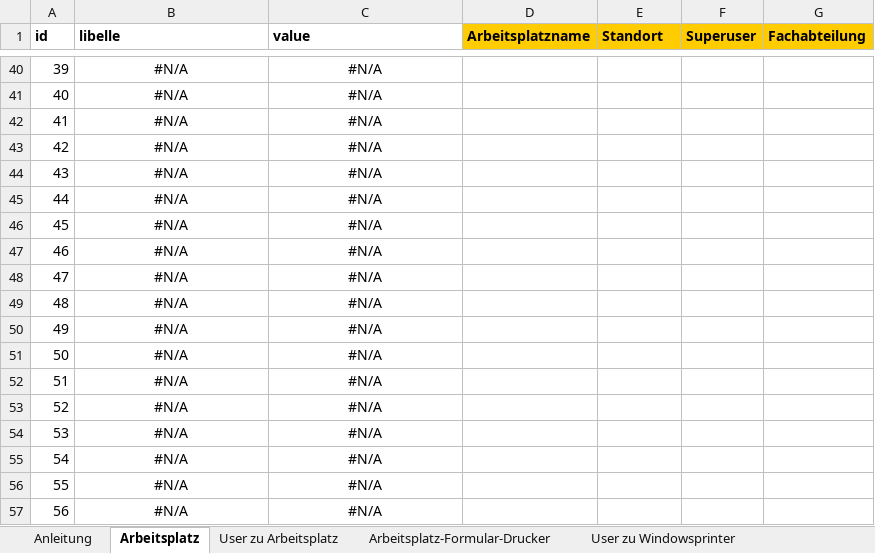
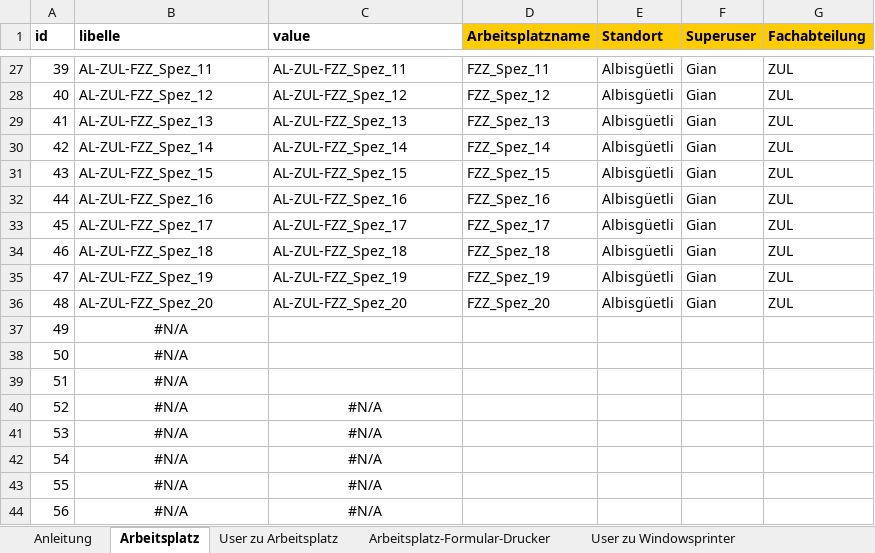
Before and after one commit to weitnow/PrinterListHelper, an Excel workbook: input/printers_by_department/ZUL.xlsx, sheet Arbeitsplatz, drawn as a sheet; only a part is shown, gaps mark what is left out; values as stored, in another font and other column widths than the file's, no borders; charts and pictures and conditional formats not drawn; addresses are those after the commit; the diff covers the shown part only; the diff names each change by its address in the sheet, - before the commit and + after, or states it on an @@ line.

```diff
--- a/input/printers_by_department/ZUL.xlsx (sheet Arbeitsplatz)
+++ b/input/printers_by_department/ZUL.xlsx (sheet Arbeitsplatz)
-B27 (libelle): #N/A
+B27 (libelle): AL-ZUL-FZZ_Spez_11
-B27:C36 alignment: center
+B27:C36 alignment: left
-C27 (value): #N/A
+C27 (value): AL-ZUL-FZZ_Spez_11
-D27 (Arbeitsplatzname): (empty)
+D27 (Arbeitsplatzname): FZZ_Spez_11
-E27:E36 (Standort): (empty)
+E27:E36 (Standort): Albisgüetli
-F27:F36 (Superuser): (empty)
+F27:F36 (Superuser): Gian
-G27:G36 (Fachabteilung): (empty)
+G27:G36 (Fachabteilung): ZUL
-B28 (libelle): #N/A
+B28 (libelle): AL-ZUL-FZZ_Spez_12
-C28 (value): #N/A
+C28 (value): AL-ZUL-FZZ_Spez_12
-D28 (Arbeitsplatzname): (empty)
+D28 (Arbeitsplatzname): FZZ_Spez_12
-B29 (libelle): #N/A
+B29 (libelle): AL-ZUL-FZZ_Spez_13
-C29 (value): #N/A
+C29 (value): AL-ZUL-FZZ_Spez_13
-D29 (Arbeitsplatzname): (empty)
+D29 (Arbeitsplatzname): FZZ_Spez_13
-B30 (libelle): #N/A
+B30 (libelle): AL-ZUL-FZZ_Spez_14
-C30 (value): #N/A
+C30 (value): AL-ZUL-FZZ_Spez_14
-D30 (Arbeitsplatzname): (empty)
+D30 (Arbeitsplatzname): FZZ_Spez_14
-B31 (libelle): #N/A
+B31 (libelle): AL-ZUL-FZZ_Spez_15
-C31 (value): #N/A
+C31 (value): AL-ZUL-FZZ_Spez_15
-D31 (Arbeitsplatzname): (empty)
+D31 (Arbeitsplatzname): FZZ_Spez_15
-B32 (libelle): #N/A
+B32 (libelle): AL-ZUL-FZZ_Spez_16
-C32 (value): #N/A
+C32 (value): AL-ZUL-FZZ_Spez_16
-D32 (Arbeitsplatzname): (empty)
+D32 (Arbeitsplatzname): FZZ_Spez_16
-B33 (libelle): #N/A
+B33 (libelle): AL-ZUL-FZZ_Spez_17
-C33 (value): #N/A
+C33 (value): AL-ZUL-FZZ_Spez_17
-D33 (Arbeitsplatzname): (empty)
+D33 (Arbeitsplatzname): FZZ_Spez_17
-B34 (libelle): #N/A
+B34 (libelle): AL-ZUL-FZZ_Spez_18
-C34 (value): #N/A
+C34 (value): AL-ZUL-FZZ_Spez_18
-D34 (Arbeitsplatzname): (empty)
+D34 (Arbeitsplatzname): FZZ_Spez_18
-B35 (libelle): #N/A
+B35 (libelle): AL-ZUL-FZZ_Spez_19
-C35 (value): #N/A
+C35 (value): AL-ZUL-FZZ_Spez_19
-D35 (Arbeitsplatzname): (empty)
+D35 (Arbeitsplatzname): FZZ_Spez_19
-B36 (libelle): #N/A
+B36 (libelle): AL-ZUL-FZZ_Spez_20
-C36 (value): #N/A
+C36 (value): AL-ZUL-FZZ_Spez_20
-D36 (Arbeitsplatzname): (empty)
+D36 (Arbeitsplatzname): FZZ_Spez_20
-C37:C39 (value): #N/A
+C37:C39 (value): (empty)
```
Also changed, not shown: 13 added rows, 13 removed rows and 92 edited cells elsewhere in this sheet, sheet Arbeitsplatz-Formular-Drucker, sheet User zu Arbeitsplatz, formulas that keep their value, input/all_printers_list_of_support/Druckerliste_Support_20062023.xlsx, input/printers_by_department/ADM.xlsx, 12 other files.
